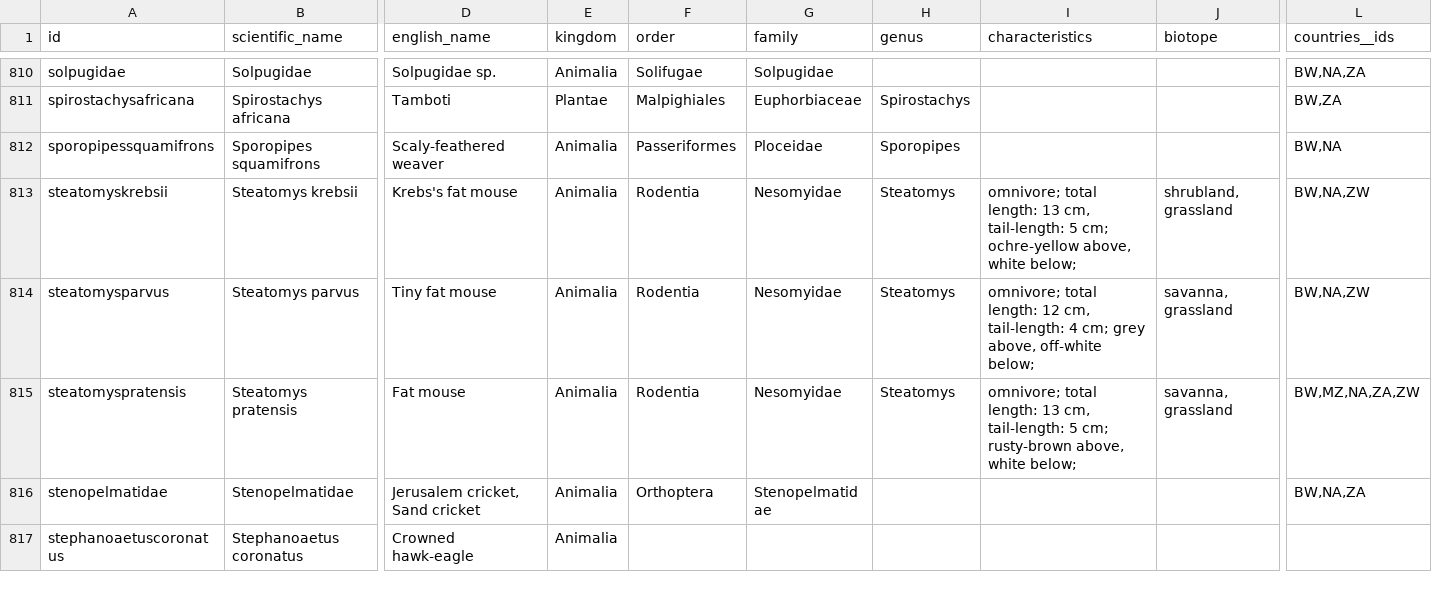
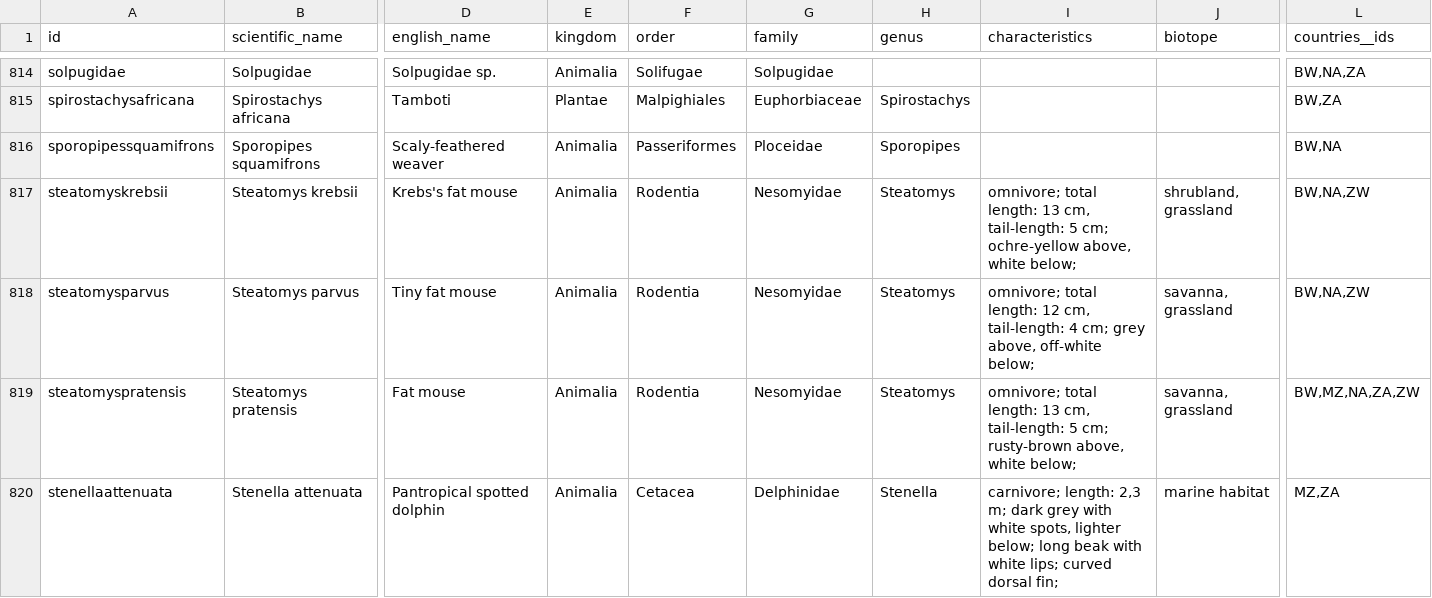
Before and after one commit to tsammalex/tsammalex, a CSV file: tsammalexdata/data/species.csv, drawn as a sheet; only a part is shown, gaps mark what is left out; the shorter side is filled out with more unchanged rows; rows hold the shown columns only; the diff covers the shown part only; the diff names each change by its address in the sheet, - before the commit and + after, or states it on an @@ line.

Commit message:
Conflict solved (Robert-Noemie)

```diff
--- a/tsammalexdata/data/species.csv
+++ b/tsammalexdata/data/species.csv
+row 820: stenellaattenuata | Stenella attenuata | Pantropical spotted dolphin | Animalia | Cetacea | Delphinidae | Stenella | carnivore; length: 2,3 m; dark grey with white spots, lighter below; long beak with white lips; curved dorsal fin; | marine habitat | MZ,ZA
```
Also changed, not shown: 7 added rows and 8 edited cells elsewhere in this file.
